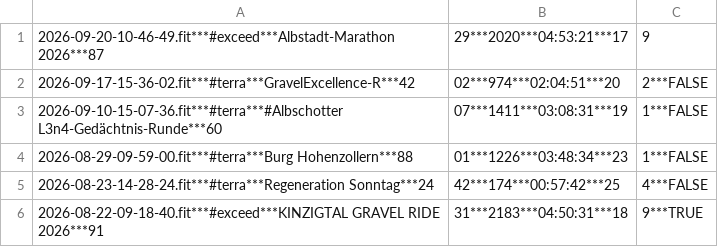
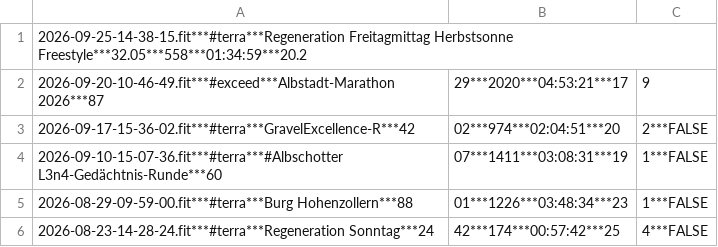
Before and after one commit to p1xeltm/tm-fitrack, a CSV file: fitdb.csv, drawn as a sheet; only a part is shown; the shorter side is filled out with more unchanged rows.

Commit message:
update

```diff
--- a/fitdb.csv
+++ b/fitdb.csv
@@ -1 +1,2 @@
+2026-09-25-14-38-15.fit***#terra***Regeneration Freitagmittag Herbstsonne Freestyle***32.05***558***01:34:59***20.2
 2026-09-20-10-46-49.fit***#exceed***Albstadt-Marathon 2026***87,29***2020***04:53:21***17,9
```
